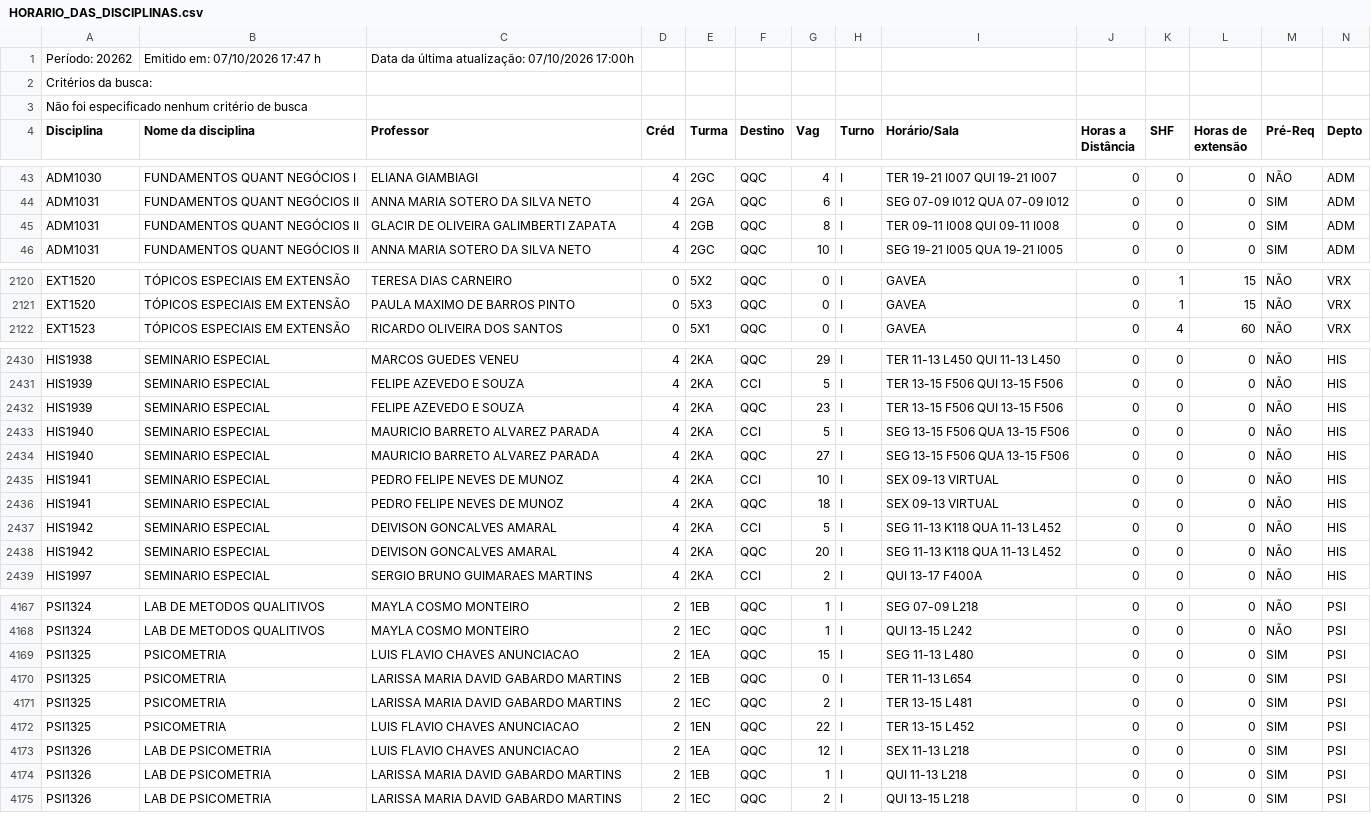
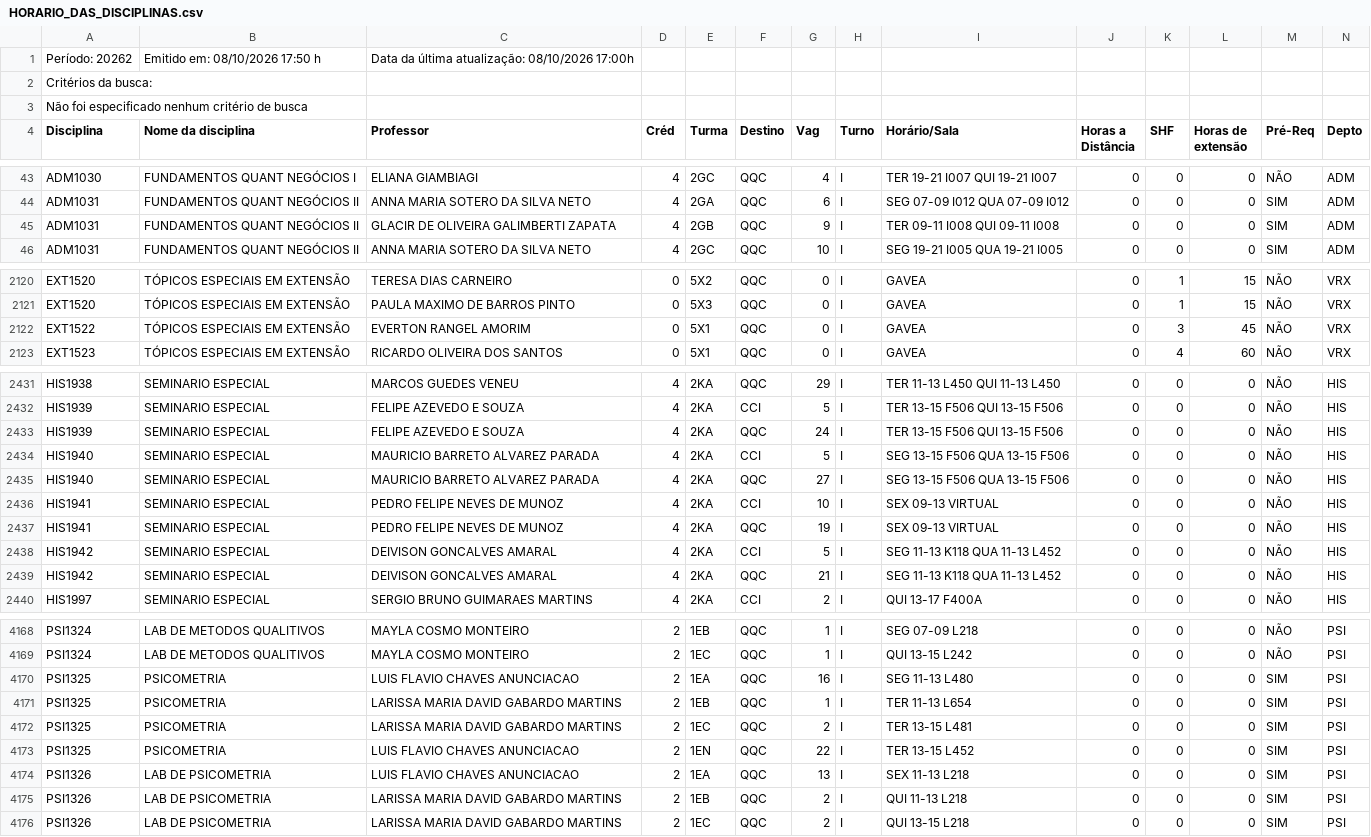
Before and after one commit to bentoemanuel/bentoemanuel.github.io, a CSV file: HORARIO_DAS_DISCIPLINAS.csv, drawn as a sheet; only a part is shown, gaps mark what is left out; the diff covers the shown part only.

```diff
--- a/HORARIO_DAS_DISCIPLINAS.csv
+++ b/HORARIO_DAS_DISCIPLINAS.csv
@@ -1,2 +1,2 @@
-Período: 20262;Emitido em: 07/10/2026 17:47 h; Data da última atualização: 07/10/2026 17:00h;
+Período: 20262;Emitido em: 08/10/2026 17:50 h; Data da última atualização: 08/10/2026 17:00h;
 Critérios da busca:
@@ -44,3 +44,3 @@ ADM1030; FUNDAMENTOS QUANT NEGÓCIOS I ;ELIANA GIAMBIAGI;4;2GC;QQC;4;I;TER 19-21
 ADM1031; FUNDAMENTOS QUANT NEGÓCIOS II ;ANNA MARIA SOTERO DA SILVA NETO;4;2GA;QQC;6;I;SEG 07-09 I012  QUA 07-09 I012  ;0;0;0; SIM ;ADM;
-ADM1031; FUNDAMENTOS QUANT NEGÓCIOS II ;GLACIR DE OLIVEIRA GALIMBERTI ZAPATA;4;2GB;QQC;8;I;TER 09-11 I008  QUI 09-11 I008  ;0;0;0; SIM ;ADM;
+ADM1031; FUNDAMENTOS QUANT NEGÓCIOS II ;GLACIR DE OLIVEIRA GALIMBERTI ZAPATA;4;2GB;QQC;9;I;TER 09-11 I008  QUI 09-11 I008  ;0;0;0; SIM ;ADM;
 ADM1031; FUNDAMENTOS QUANT NEGÓCIOS II ;ANNA MARIA SOTERO DA SILVA NETO;4;2GC;QQC;10;I;SEG 19-21 I005  QUA 19-21 I005  ;0;0;0; SIM ;ADM;
@@ -2121,2 +2121,3 @@ EXT1520; TÓPICOS ESPECIAIS EM EXTENSÃO ;TERESA DIAS CARNEIRO;0;5X2;QQC;0;I;GAV
 EXT1520; TÓPICOS ESPECIAIS EM EXTENSÃO ;PAULA MAXIMO DE BARROS PINTO;0;5X3;QQC;0;I;GAVEA;0;1;15;NÃO;VRX;
+EXT1522; TÓPICOS ESPECIAIS EM EXTENSÃO ;EVERTON RANGEL AMORIM;0;5X1;QQC;0;I;GAVEA;0;3;45;NÃO;VRX;
 EXT1523; TÓPICOS ESPECIAIS EM EXTENSÃO ;RICARDO OLIVEIRA DOS SANTOS;0;5X1;QQC;0;I;GAVEA;0;4;60;NÃO;VRX;
@@ -2431,3 +2432,3 @@ HIS1938; SEMINARIO ESPECIAL ;MARCOS GUEDES VENEU;4;2KA;QQC;29;I;TER 11-13 L450
 HIS1939; SEMINARIO ESPECIAL ;FELIPE AZEVEDO E SOUZA;4;2KA;CCI;5;I;TER 13-15 F506  QUI 13-15 F506  ;0;0;0;NÃO;HIS;
-HIS1939; SEMINARIO ESPECIAL ;FELIPE AZEVEDO E SOUZA;4;2KA;QQC;23;I;TER 13-15 F506  QUI 13-15 F506  ;0;0;0;NÃO;HIS;
+HIS1939; SEMINARIO ESPECIAL ;FELIPE AZEVEDO E SOUZA;4;2KA;QQC;24;I;TER 13-15 F506  QUI 13-15 F506  ;0;0;0;NÃO;HIS;
 HIS1940; SEMINARIO ESPECIAL ;MAURICIO BARRETO ALVAREZ PARADA;4;2KA;CCI;5;I;SEG 13-15 F506  QUA 13-15 F506  ;0;0;0;NÃO;HIS;
@@ -2435,5 +2436,5 @@ HIS1940; SEMINARIO ESPECIAL ;MAURICIO BARRETO ALVAREZ PARADA;4;2KA;QQC;27;I;SEG
 HIS1941; SEMINARIO ESPECIAL ;PEDRO FELIPE NEVES DE MUNOZ;4;2KA;CCI;10;I;SEX 09-13 VIRTUAL  ;0;0;0;NÃO;HIS;
-HIS1941; SEMINARIO ESPECIAL ;PEDRO FELIPE NEVES DE MUNOZ;4;2KA;QQC;18;I;SEX 09-13 VIRTUAL  ;0;0;0;NÃO;HIS;
+HIS1941; SEMINARIO ESPECIAL ;PEDRO FELIPE NEVES DE MUNOZ;4;2KA;QQC;19;I;SEX 09-13 VIRTUAL  ;0;0;0;NÃO;HIS;
 HIS1942; SEMINARIO ESPECIAL ;DEIVISON GONCALVES AMARAL;4;2KA;CCI;5;I;SEG 11-13 K118  QUA 11-13 L452  ;0;0;0;NÃO;HIS;
-HIS1942; SEMINARIO ESPECIAL ;DEIVISON GONCALVES AMARAL;4;2KA;QQC;20;I;SEG 11-13 K118  QUA 11-13 L452  ;0;0;0;NÃO;HIS;
+HIS1942; SEMINARIO ESPECIAL ;DEIVISON GONCALVES AMARAL;4;2KA;QQC;21;I;SEG 11-13 K118  QUA 11-13 L452  ;0;0;0;NÃO;HIS;
 HIS1997; SEMINARIO ESPECIAL ;SERGIO BRUNO GUIMARAES MARTINS;4;2KA;CCI;2;I;QUI 13-17 F400A  ;0;0;0;NÃO;HIS;
@@ -4168,8 +4169,8 @@ PSI1324; LAB DE METODOS QUALITIVOS ;MAYLA COSMO MONTEIRO;2;1EB;QQC;1;I;SEG 07-09
 PSI1324; LAB DE METODOS QUALITIVOS ;MAYLA COSMO MONTEIRO;2;1EC;QQC;1;I;QUI 13-15 L242  ;0;0;0;NÃO;PSI;
-PSI1325; PSICOMETRIA ;LUIS FLAVIO CHAVES ANUNCIACAO;2;1EA;QQC;15;I;SEG 11-13 L480  ;0;0;0; SIM ;PSI;
-PSI1325; PSICOMETRIA ;LARISSA MARIA DAVID GABARDO MARTINS;2;1EB;QQC;0;I;TER 11-13 L654  ;0;0;0; SIM ;PSI;
+PSI1325; PSICOMETRIA ;LUIS FLAVIO CHAVES ANUNCIACAO;2;1EA;QQC;16;I;SEG 11-13 L480  ;0;0;0; SIM ;PSI;
+PSI1325; PSICOMETRIA ;LARISSA MARIA DAVID GABARDO MARTINS;2;1EB;QQC;1;I;TER 11-13 L654  ;0;0;0; SIM ;PSI;
 PSI1325; PSICOMETRIA ;LARISSA MARIA DAVID GABARDO MARTINS;2;1EC;QQC;2;I;TER 13-15 L481  ;0;0;0; SIM ;PSI;
 PSI1325; PSICOMETRIA ;LUIS FLAVIO CHAVES ANUNCIACAO;2;1EN;QQC;22;I;TER 13-15 L452  ;0;0;0; SIM ;PSI;
-PSI1326; LAB DE PSICOMETRIA ;LUIS FLAVIO CHAVES ANUNCIACAO;2;1EA;QQC;12;I;SEX 11-13 L218  ;0;0;0; SIM ;PSI;
-PSI1326; LAB DE PSICOMETRIA ;LARISSA MARIA DAVID GABARDO MARTINS;2;1EB;QQC;1;I;QUI 11-13 L218  ;0;0;0; SIM ;PSI;
+PSI1326; LAB DE PSICOMETRIA ;LUIS FLAVIO CHAVES ANUNCIACAO;2;1EA;QQC;13;I;SEX 11-13 L218  ;0;0;0; SIM ;PSI;
+PSI1326; LAB DE PSICOMETRIA ;LARISSA MARIA DAVID GABARDO MARTINS;2;1EB;QQC;2;I;QUI 11-13 L218  ;0;0;0; SIM ;PSI;
 PSI1326; LAB DE PSICOMETRIA ;LARISSA MARIA DAVID GABARDO MARTINS;2;1EC;QQC;2;I;QUI 13-15 L218  ;0;0;0; SIM ;PSI;
```
Also changed, not shown: 78 edited cells elsewhere in this file.
